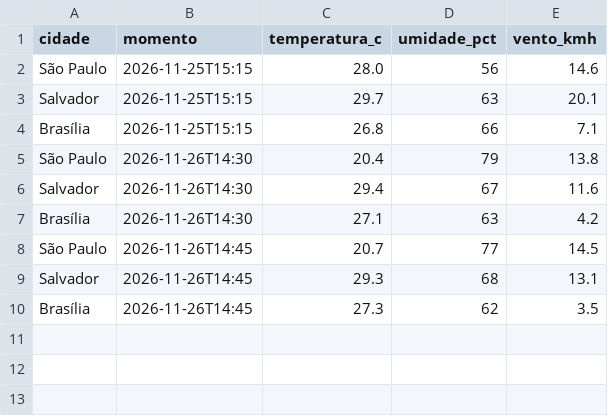
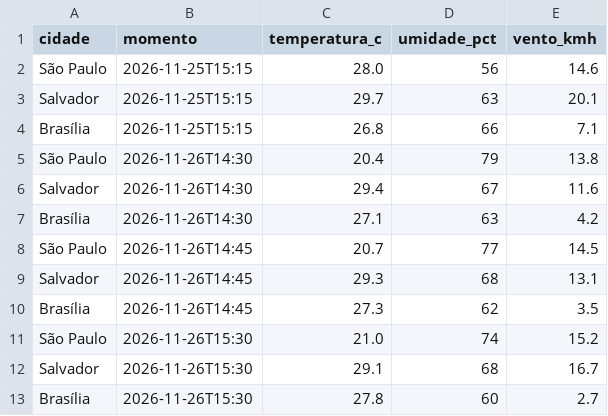
Before and after one commit to MariaEduardaBrs/02-pipeline-dados-diario, a CSV file: historico.csv, drawn as a sheet.

```diff
--- a/historico.csv
+++ b/historico.csv
@@ -10 +10,4 @@ Salvador,2026-11-26T14:45,29.3,68,13.1
 Brasília,2026-11-26T14:45,27.3,62,3.5
+São Paulo,2026-11-26T15:30,21.0,74,15.2
+Salvador,2026-11-26T15:30,29.1,68,16.7
+Brasília,2026-11-26T15:30,27.8,60,2.7
```
